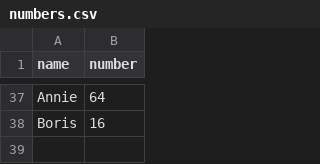
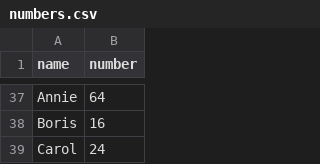
Before and after one commit to infolab-csail/welcome-demo, a CSV file: numbers.csv, drawn as a sheet; only a part is shown, gaps mark what is left out.

Commit message:
Add Carol's favorite number

```diff
--- a/numbers.csv
+++ b/numbers.csv
@@ -38 +38,2 @@ Annie,64
 Boris,16
+Carol,24
```
